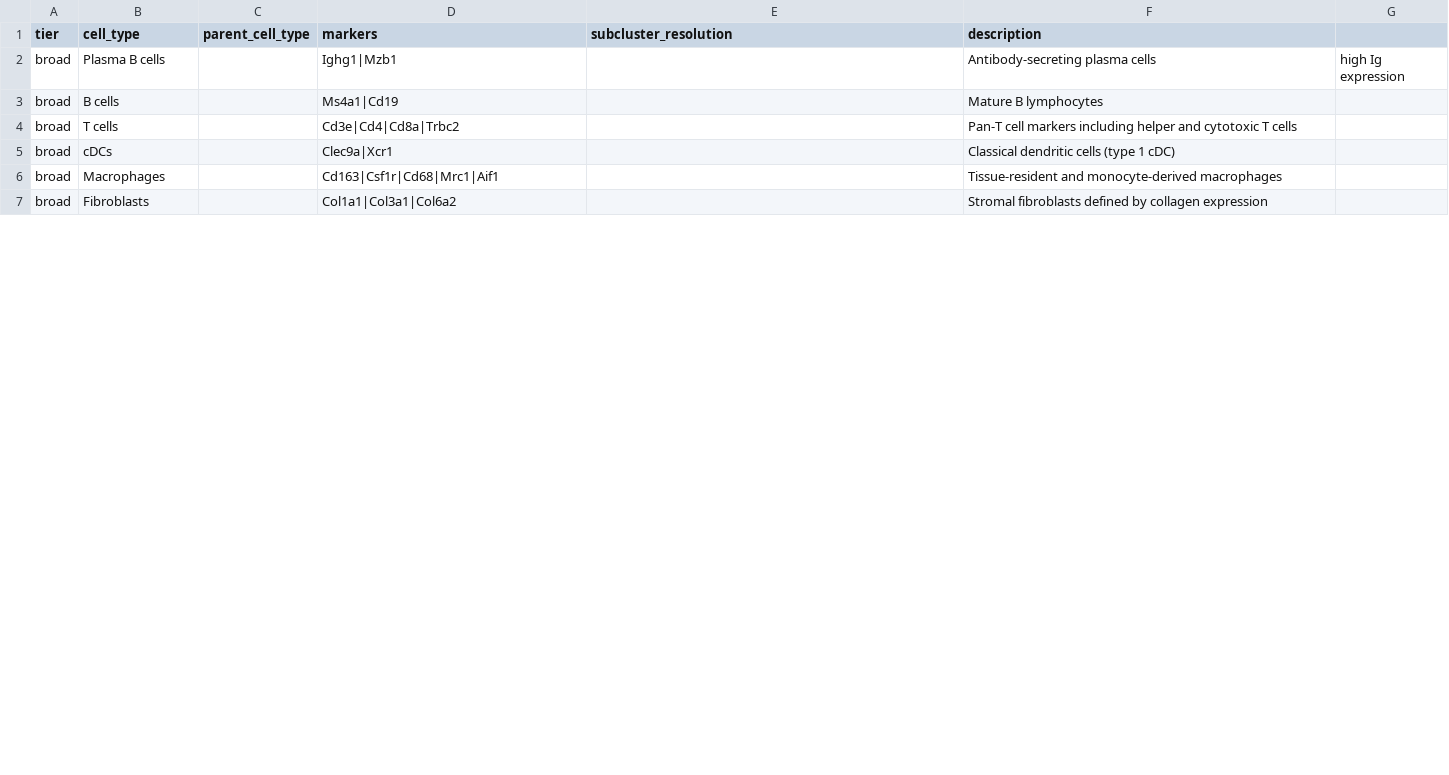
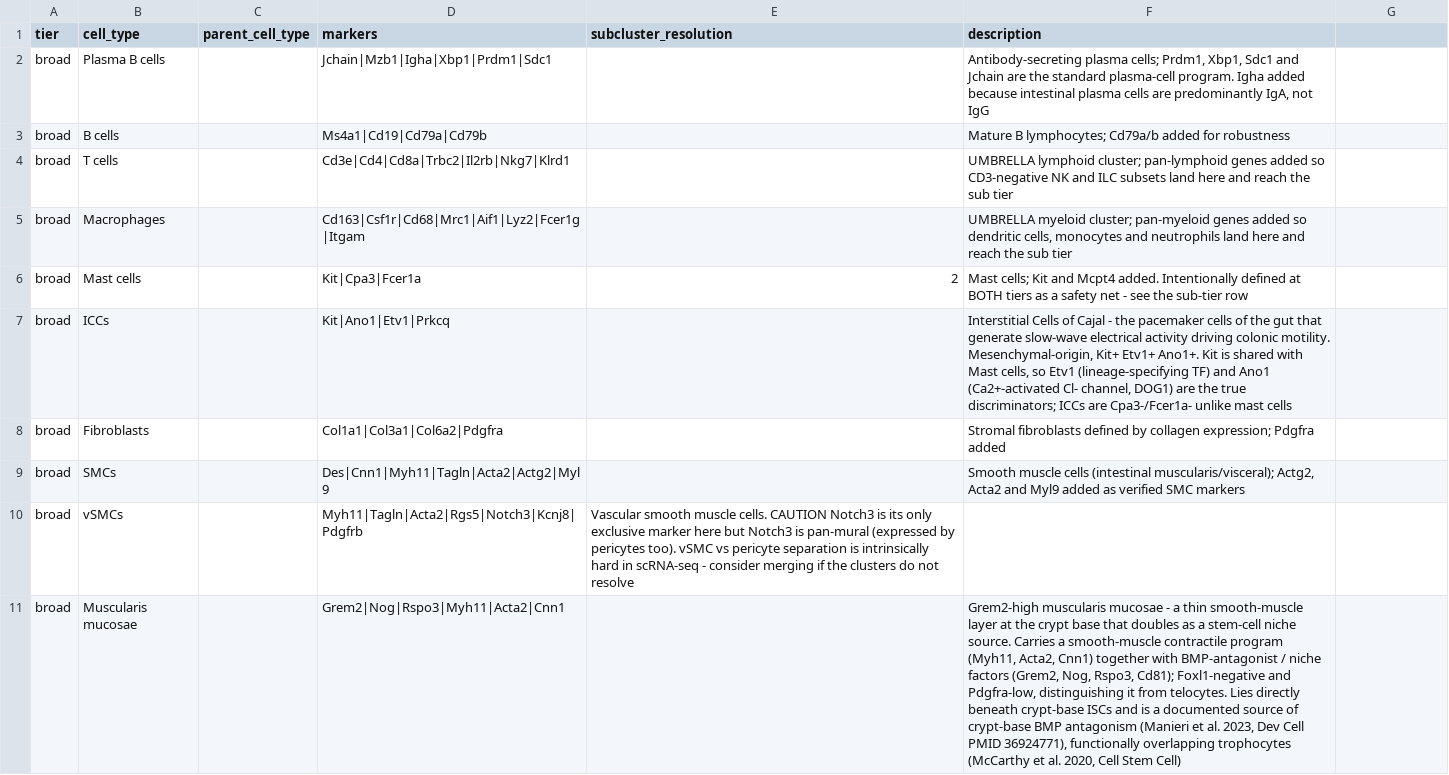
Before and after one commit to sromero1992/single_cell_projects, a CSV file: single_cell_standard_pipeline/cell_type_markers.csv, drawn as a sheet; only a part is shown; the diff covers the shown part only.

Commit message:
cell type markers for colon updated.

```diff
--- a/single_cell_standard_pipeline/cell_type_markers.csv
+++ b/single_cell_standard_pipeline/cell_type_markers.csv
@@ -2,6 +2,10 @@ tier,cell_type,parent_cell_type,markers,subcluster_resolution,description,
-broad,Plasma B cells,,Ighg1|Mzb1,,Antibody-secreting plasma cells, high Ig expression
-broad,B cells,,Ms4a1|Cd19,,Mature B lymphocytes,
-broad,T cells,,Cd3e|Cd4|Cd8a|Trbc2,,Pan-T cell markers including helper and cytotoxic T cells,
-broad,cDCs,,Clec9a|Xcr1,,Classical dendritic cells (type 1 cDC),
-broad,Macrophages,,Cd163|Csf1r|Cd68|Mrc1|Aif1,,Tissue-resident and monocyte-derived macrophages,
-broad,Fibroblasts,,Col1a1|Col3a1|Col6a2,,Stromal fibroblasts defined by collagen expression,
+broad,Plasma B cells,,Jchain|Mzb1|Igha|Xbp1|Prdm1|Sdc1,,"Antibody-secreting plasma cells; Prdm1, Xbp1, Sdc1 and Jchain are the standard plasma-cell program. Igha added because intestinal plasma cells are predominantly IgA, not IgG"
+broad,B cells,,Ms4a1|Cd19|Cd79a|Cd79b,,Mature B lymphocytes; Cd79a/b added for robustness
+broad,T cells,,Cd3e|Cd4|Cd8a|Trbc2|Il2rb|Nkg7|Klrd1,,UMBRELLA lymphoid cluster; pan-lymphoid genes added so CD3-negative NK and ILC subsets land here and reach the sub tier
+broad,Macrophages,,Cd163|Csf1r|Cd68|Mrc1|Aif1|Lyz2|Fcer1g|Itgam,,"UMBRELLA myeloid cluster; pan-myeloid genes added so dendritic cells, monocytes and neutrophils land here and reach the sub tier"
+broad,Mast cells,,Kit|Cpa3|Fcer1a,2,Mast cells; Kit and Mcpt4 added. Intentionally defined at BOTH tiers as a safety net - see the sub-tier row
+broad,ICCs,,Kit|Ano1|Etv1|Prkcq,,"Interstitial Cells of Cajal - the pacemaker cells of the gut that generate slow-wave electrical activity driving colonic motility. Mesenchymal-origin, Kit+ Etv1+ Ano1+. Kit is shared with Mast cells, so Etv1 (lineage-specifying TF) and Ano1 (Ca2+-activated Cl- channel, DOG1) are the true discriminators; ICCs are Cpa3-/Fcer1a- unlike mast cells"
+broad,Fibroblasts,,Col1a1|Col3a1|Col6a2|Pdgfra,,Stromal fibroblasts defined by collagen expression; Pdgfra added
+broad,SMCs,,Des|Cnn1|Myh11|Tagln|Acta2|Actg2|Myl9,,"Smooth muscle cells (intestinal muscularis/visceral); Actg2, Acta2 and Myl9 added as verified SMC markers"
+broad,vSMCs,,Myh11|Tagln|Acta2|Rgs5|Notch3|Kcnj8|Pdgfrb,Vascular smooth muscle cells. CAUTION Notch3 is its only exclusive marker here but Notch3 is pan-mural (expressed by pericytes too). vSMC vs pericyte separation is intrinsically hard in scRNA-seq - consider merging if the clusters do not resolve
+broad,Muscularis mucosae,,Grem2|Nog|Rspo3|Myh11|Acta2|Cnn1,,"Grem2-high muscularis mucosae - a thin smooth-muscle layer at the crypt base that doubles as a stem-cell niche source. Carries a smooth-muscle contractile program (Myh11, Acta2, Cnn1) together with BMP-antagonist / niche factors (Grem2, Nog, Rspo3, Cd81); Foxl1-negative and Pdgfra-low, distinguishing it from telocytes. Lies directly beneath crypt-base ISCs and is a documented source of crypt-base BMP antagonism (Manieri et al. 2023, Dev Cell PMID 36924771), functionally overlapping trophocytes (McCarthy et al. 2020, Cell Stem Cell)"
```
Also changed, not shown: 4 removed rows and 56 edited cells elsewhere in this file.
